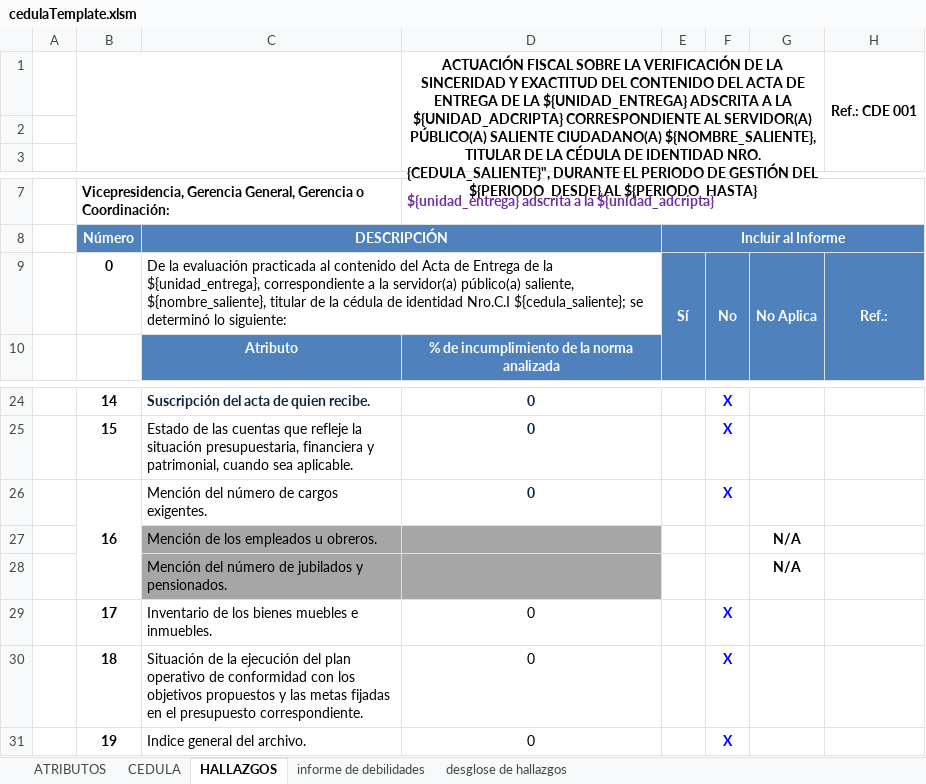
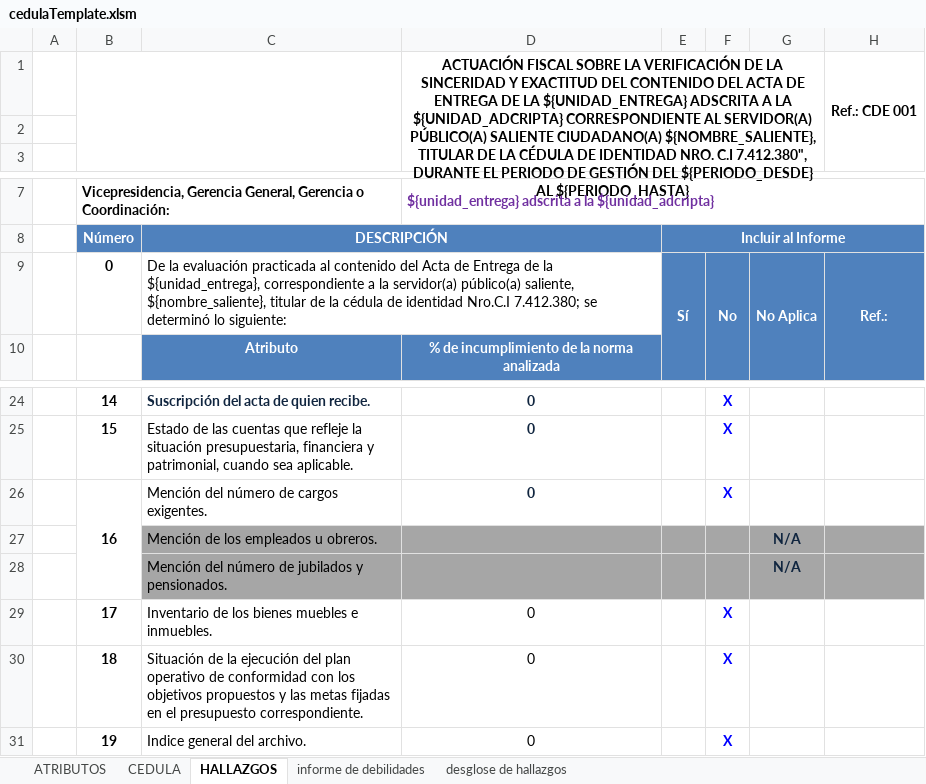
Before and after one commit to pier2323/UAI, an Excel workbook: public/cedulaTemplate.xlsm, sheet HALLAZGOS, drawn as a sheet; only a part is shown, gaps mark what is left out; values as stored, in another font and other column widths than the file's, no borders; charts and pictures not drawn; the diff names each change by its address in the sheet, - before the commit and + after, or states it on an @@ line.

```diff
--- a/public/cedulaTemplate.xlsm (sheet HALLAZGOS)
+++ b/public/cedulaTemplate.xlsm (sheet HALLAZGOS)
-D1: …IDENTIDAD NRO. {CEDULA_SALIENTE}", DURANTE EL…
+D1: …IDENTIDAD NRO. C.I 7.412.380", DURANTE EL…
-C9 (DESCRIPCIÓN): …identidad Nro.C.I ${cedula_saliente}; se determinó…
+C9 (DESCRIPCIÓN): …identidad Nro.C.I 7.412.380; se determinó…
-E27:H28 fill: none
+E27:H28 fill: #A6A6A6
-G27:G28 text colour: black
+G27:G28 text colour: #10253F
```
Also changed, not shown: sheet CEDULA, sheet ATRIBUTOS, sheet desglose de hallazgos, sheet informe de debilidades, formulas that keep their value, 10 other files.
